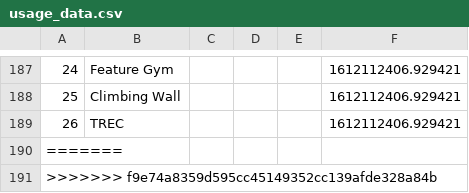
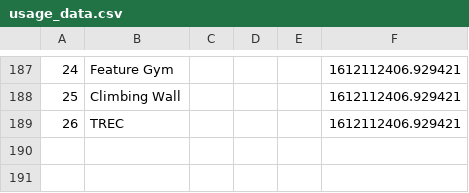
Before and after one commit to sodonova/corecproj, a CSV file: usage_data.csv, drawn as a sheet; only a part is shown, gaps mark what is left out; the diff names each change by its address in the sheet, - before the commit and + after, or states it on an @@ line.

Commit message:
Update usage_data.csv

```diff
--- a/usage_data.csv
+++ b/usage_data.csv
-row 190: =======
-row 191: >>>>>>> f9e74a8359d595cc45149352cc139afde328a84b
```
